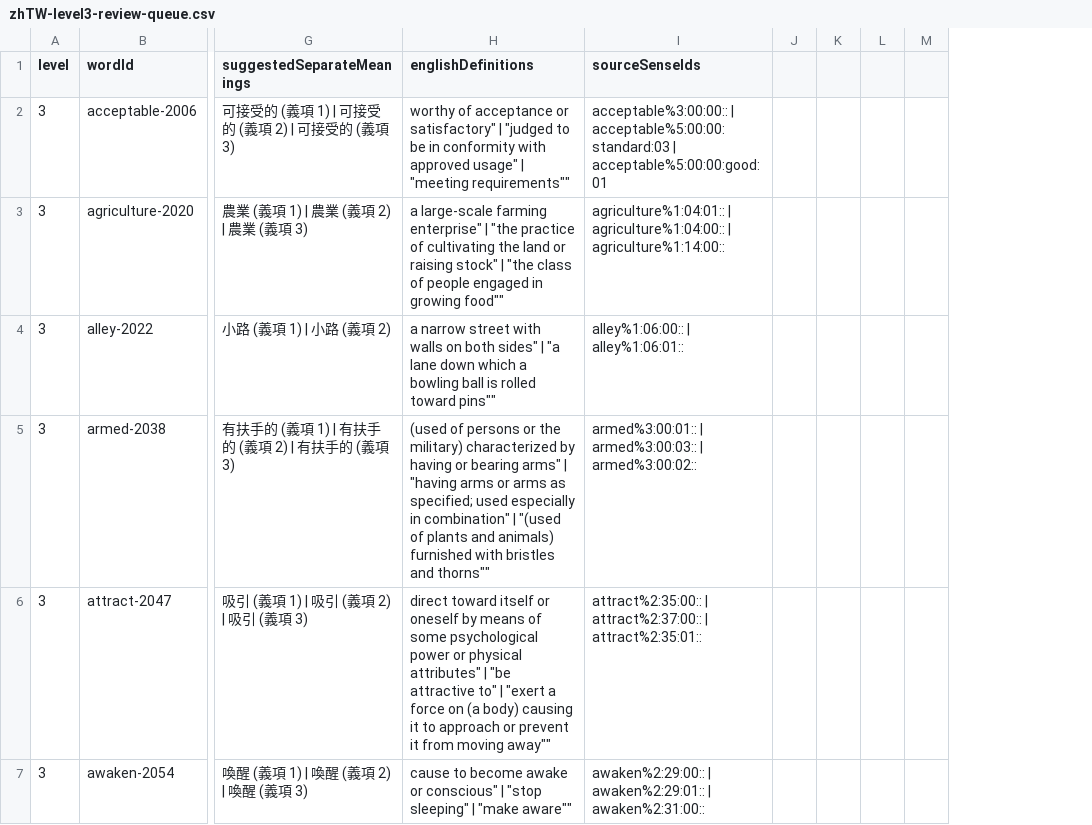
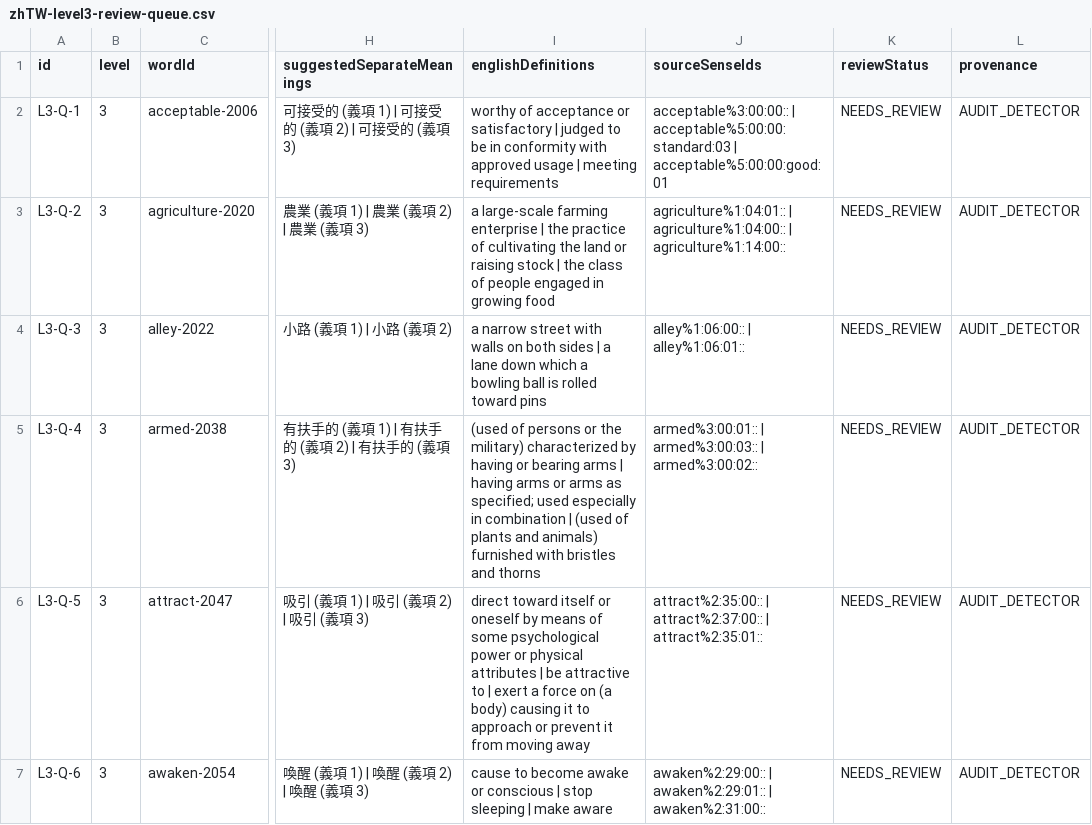
Before and after one commit to justin0804nitsuj/egg, a CSV file: reports/zhTW-level3-review-queue.csv, drawn as a sheet; only a part is shown, gaps mark what is left out; removed rows and columns are numbered as before the commit, all else as after; the diff covers the shown part only; the diff names each change by its address in the sheet, - before the commit and + after, or states it on an @@ line.

```diff
--- a/reports/zhTW-level3-review-queue.csv
+++ b/reports/zhTW-level3-review-queue.csv
+column A (id), rows 2-7: L3-Q-1 | L3-Q-2 | L3-Q-3 | L3-Q-4 | L3-Q-5 | L3-Q-6
-column J, empty
-column K, empty
-column L, empty
-column M, empty
+column K (reviewStatus), rows 2-7: all NEEDS_REVIEW
+column L (provenance), rows 2-7: all AUDIT_DETECTOR
-I2 (englishDefinitions): …acceptance or satisfactory" | "judged to be in conformity with approved usage" | "meeting requirements""
+I2 (englishDefinitions): …acceptance or satisfactory | judged to be in conformity with approved usage | meeting requirements
-I3 (englishDefinitions): …large-scale farming enterprise" | "the practice of cultivating the land or raising stock" | "the class of people engaged in growing food""
+I3 (englishDefinitions): …large-scale farming enterprise | the practice of cultivating the land or raising stock | the class of people engaged in growing food
-I4 (englishDefinitions): …on both sides" | "a lane down which a bowling ball is rolled toward pins""
+I4 (englishDefinitions): …on both sides | a lane down which a bowling ball is rolled toward pins
-I5 (englishDefinitions): …or bearing arms" | "having arms or arms as specified; used especially in combination" | "(used of plants and animals) furnished with bristles and thorns""
+I5 (englishDefinitions): …or bearing arms | having arms or arms as specified; used especially in combination | (used of plants and animals) furnished with bristles and thorns
-I6 (englishDefinitions): …or physical attributes" | "be attractive to" | "exert a force on (a body) causing it to approach or prevent it from moving away""
+I6 (englishDefinitions): …or physical attributes | be attractive to | exert a force on (a body) causing it to approach or prevent it from moving away
-I7 (englishDefinitions): …awake or conscious" | "stop sleeping" | "make aware""
+I7 (englishDefinitions): …awake or conscious | stop sleeping | make aware
```
Also changed, not shown: 109 edited cells elsewhere in this file, reports/zhTW-level2-review-queue.csv, reports/zhTW-level4-review-queue.csv, 23 other files.
